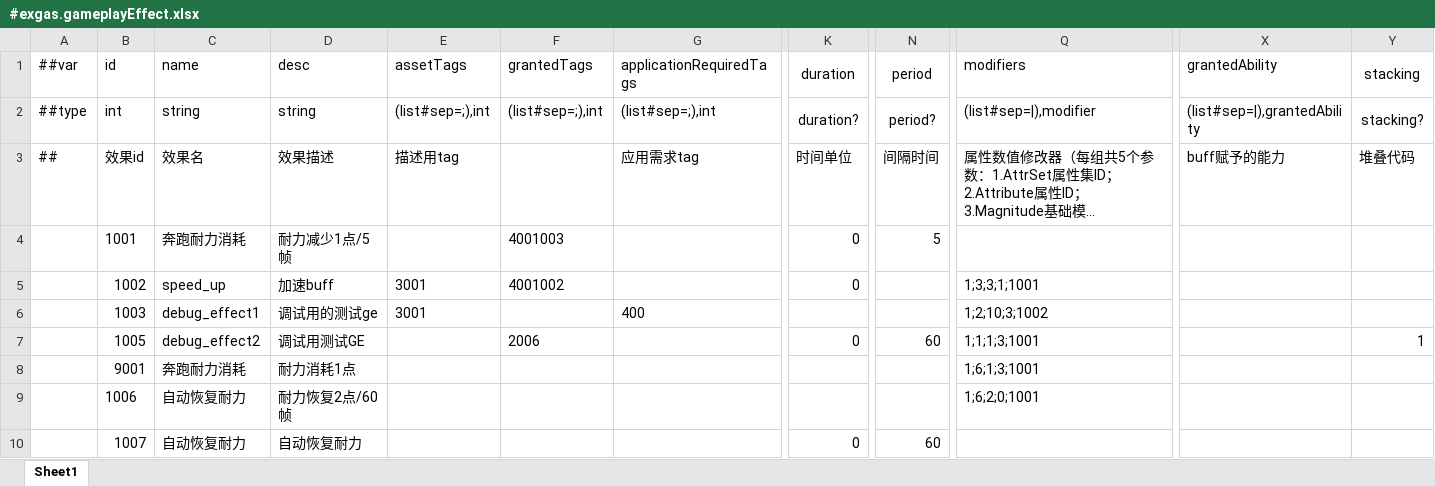
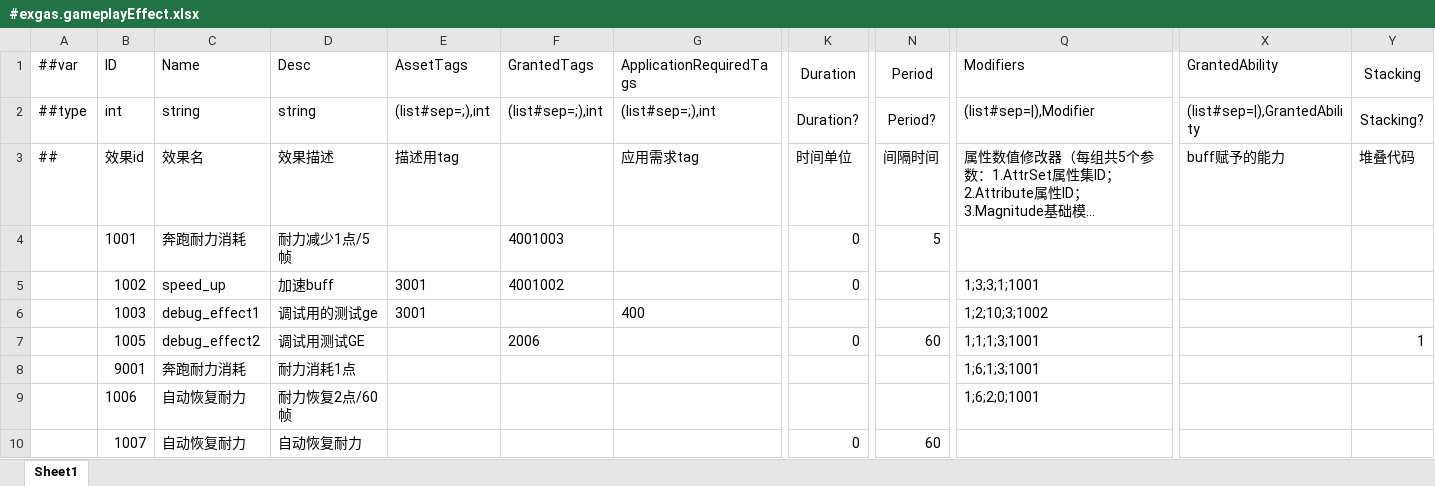
Before and after one commit to No78Vino/gameplay-ability-system-for-unity, an Excel workbook: ProjectConfigTable/exgas_config/Datas/#exgas.gameplayEffect.xlsx, sheet Sheet1, drawn as a sheet; only a part is shown, gaps mark what is left out; long unchanged cells end in …; values as stored, in another font and other column widths than the file's, no borders; the diff covers the shown part only; the diff names each change by its address in the sheet, - before the commit and + after, or states it on an @@ line.

```diff
--- a/ProjectConfigTable/exgas_config/Datas/#exgas.gameplayEffect.xlsx (sheet Sheet1)
+++ b/ProjectConfigTable/exgas_config/Datas/#exgas.gameplayEffect.xlsx (sheet Sheet1)
-B1: id
+B1: ID
-C1: name
+C1: Name
-D1: desc
+D1: Desc
-E1: assetTags
+E1: AssetTags
-F1: grantedTags
+F1: GrantedTags
-G1: applicationRequiredTags
+G1: ApplicationRequiredTags
-K1: duration
+K1: Duration
-N1: period
+N1: Period
-Q1: modifiers
+Q1: Modifiers
-X1: grantedAbility
+X1: GrantedAbility
-Y1: stacking
+Y1: Stacking
-K2 (Duration): duration?
+K2 (Duration): Duration?
-N2 (Period): period?
+N2 (Period): Period?
-Q2 (Modifiers): (list#sep=|),modifier
+Q2 (Modifiers): (list#sep=|),Modifier
-X2 (GrantedAbility): (list#sep=|),grantedAbility
+X2 (GrantedAbility): (list#sep=|),GrantedAbility
-Y2 (Stacking): stacking?
+Y2 (Stacking): Stacking?
```
Also changed, not shown: 9 edited cells elsewhere in this sheet, ProjectConfigTable/exgas_config/Datas/#exgas.asc.xlsx, ProjectConfigTable/exgas_config/Datas/#exgas.attribute.xlsx, 44 other files.
